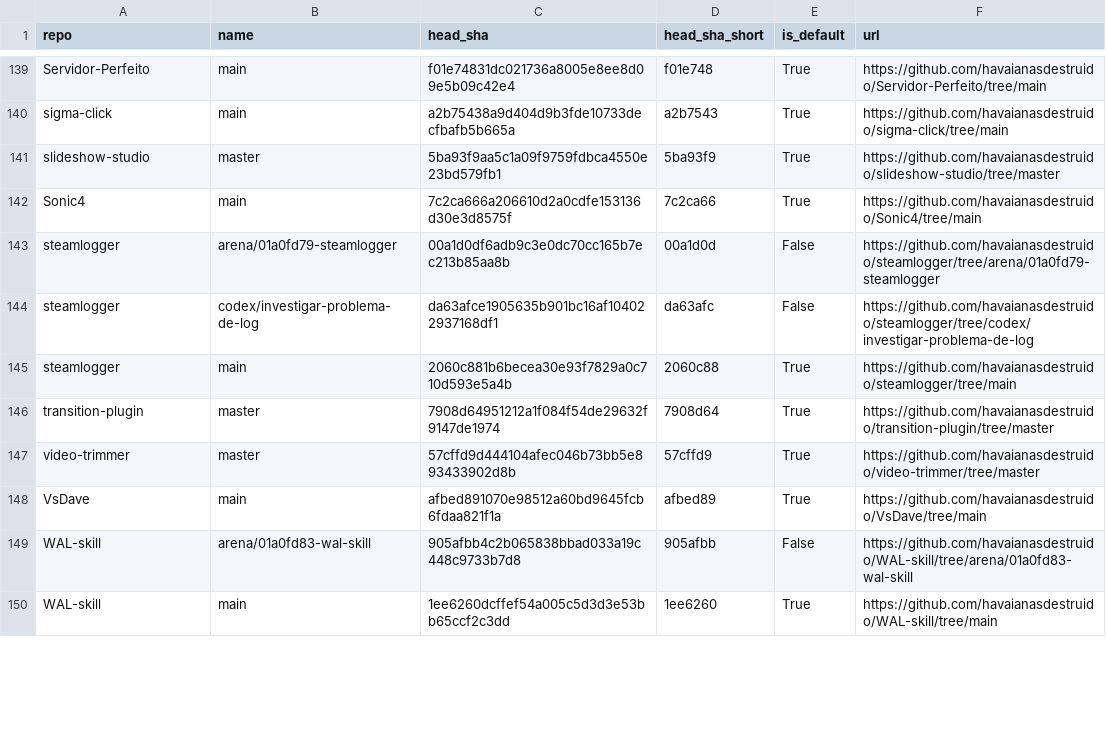
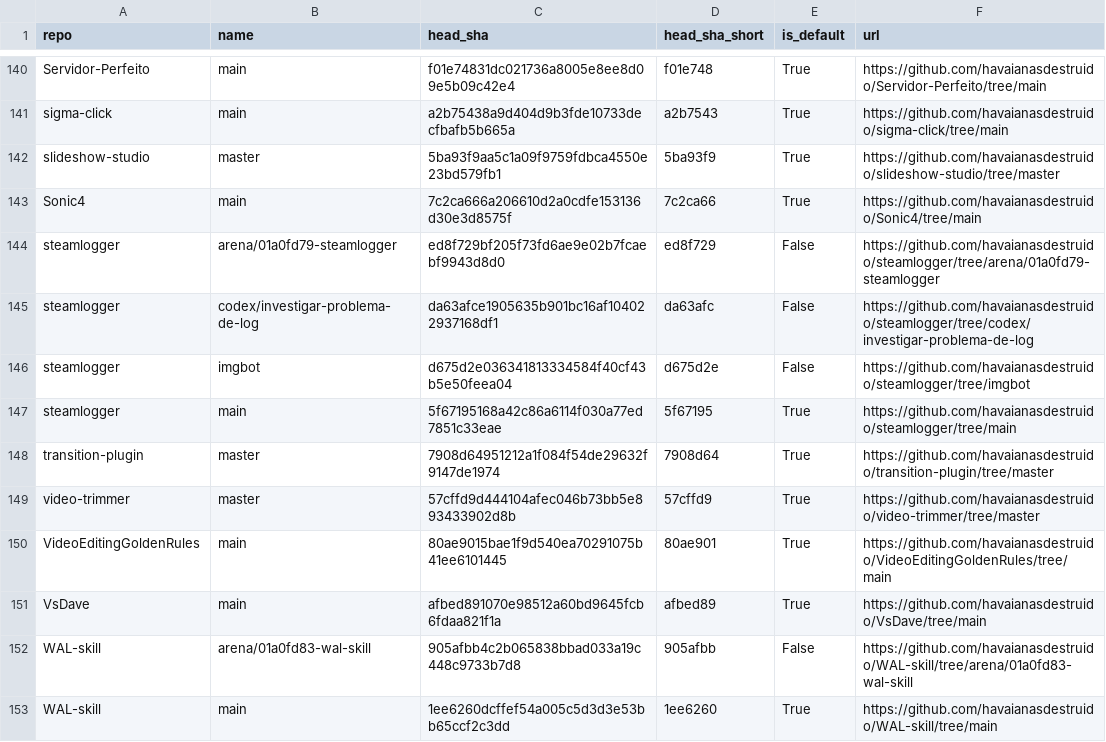
Before and after one commit to havaianasdestruido/sitemapping, a CSV file: reports/branches.csv, drawn as a sheet; only a part is shown, gaps mark what is left out; the diff covers the shown part only.

```diff
--- a/reports/branches.csv
+++ b/reports/branches.csv
@@ -142,7 +143,9 @@ slideshow-studio,master,5ba93f9aa5c1a09f9759fdbca4550e23bd579fb1,5ba93f9,True,ht
 Sonic4,main,7c2ca666a206610d2a0cdfe153136d30e3d8575f,7c2ca66,True,https://github.com/havaianasdestruido/Sonic4/tree/main
-steamlogger,arena/01a0fd79-steamlogger,00a1d0df6adb9c3e0dc70cc165b7ec213b85aa8b,00a1d0d,False,https://github.com/havaianasdestruido/steamlogger/tree/arena/01a0fd79-steamlogger
+steamlogger,arena/01a0fd79-steamlogger,ed8f729bf205f73fd6ae9e02b7fcaebf9943d8d0,ed8f729,False,https://github.com/havaianasdestruido/steamlogger/tree/arena/01a0fd79-steamlogger
 steamlogger,codex/investigar-problema-de-log,da63afce1905635b901bc16af104022937168df1,da63afc,False,https://github.com/havaianasdestruido/steamlogger/tree/codex/investigar-problema-de-log
-steamlogger,main,2060c881b6becea30e93f7829a0c710d593e5a4b,2060c88,True,https://github.com/havaianasdestruido/steamlogger/tree/main
+steamlogger,imgbot,d675d2e036341813334584f40cf43b5e50feea04,d675d2e,False,https://github.com/havaianasdestruido/steamlogger/tree/imgbot
+steamlogger,main,5f67195168a42c86a6114f030a77ed7851c33eae,5f67195,True,https://github.com/havaianasdestruido/steamlogger/tree/main
 transition-plugin,master,7908d64951212a1f084f54de29632f9147de1974,7908d64,True,https://github.com/havaianasdestruido/transition-plugin/tree/master
 video-trimmer,master,57cffd9d444104afec046b73bb5e893433902d8b,57cffd9,True,https://github.com/havaianasdestruido/video-trimmer/tree/master
+VideoEditingGoldenRules,main,80ae9015bae1f9d540ea70291075b41ee6101445,80ae901,True,https://github.com/havaianasdestruido/VideoEditingGoldenRules/tree/main
 VsDave,main,afbed891070e98512a60bd9645fcb6fdaa821f1a,afbed89,True,https://github.com/havaianasdestruido/VsDave/tree/main
```
Also changed, not shown: 2 added rows and 20 edited cells elsewhere in this file, reports/contributors.csv, reports/languages.csv, 22 other files.
